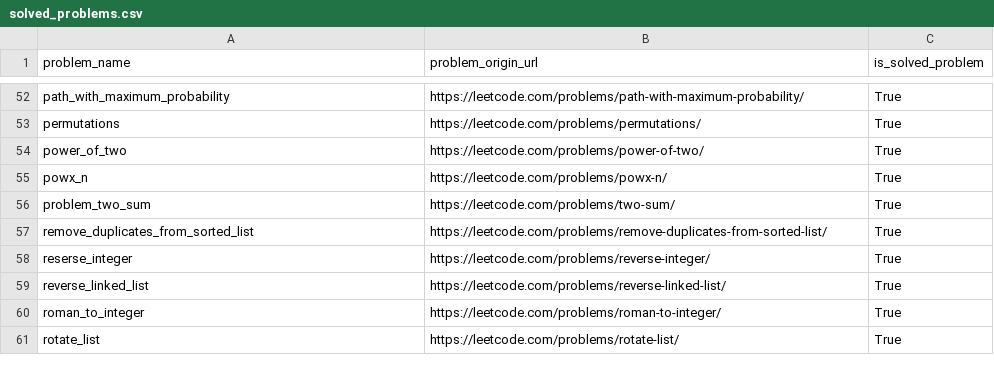
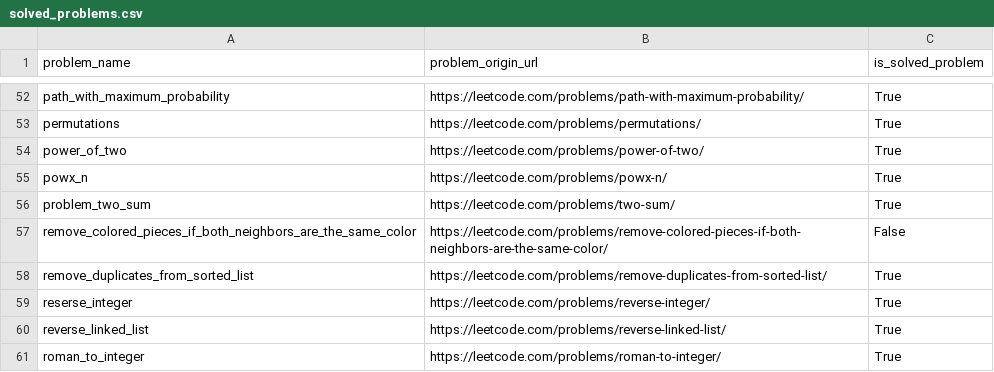
Before and after one commit to DushnoAndTochka/solutions_algorithmic_problems, a CSV file: solved_problems.csv, drawn as a sheet; only a part is shown, gaps mark what is left out; the shorter side is filled out with more unchanged rows; the diff names each change by its address in the sheet, - before the commit and + after, or states it on an @@ line.

```diff
--- a/solved_problems.csv
+++ b/solved_problems.csv
+row 57: remove_colored_pieces_if_both_neighbors_are_the_same_color | https://leetcode.com/problems/remove-colored-pieces-if-both-neighbors-are-the-same-color/ | False
```
